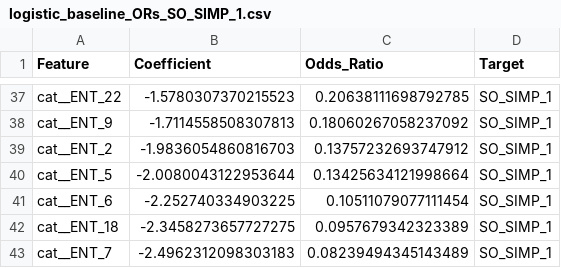
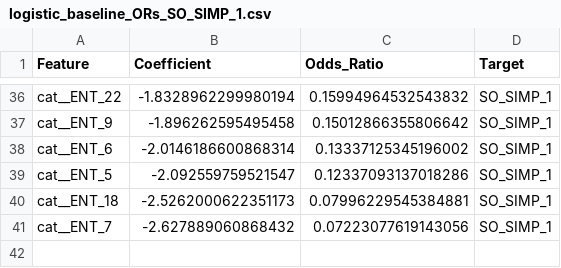
Before and after one commit to edgar-ramirez-uabc/papers, a CSV file: ensanut/2018/supervised/notebooks/results/logistic_baseline_ORs_SO_SIMP_1.csv, drawn as a sheet; only a part is shown, gaps mark what is left out; removed rows and columns are numbered as before the commit, all else as after; the diff covers the shown part only; the diff names each change by its address in the sheet, - before the commit and + after, or states it on an @@ line.

```diff
--- a/ensanut/2018/supervised/notebooks/results/logistic_baseline_ORs_SO_SIMP_1.csv
+++ b/ensanut/2018/supervised/notebooks/results/logistic_baseline_ORs_SO_SIMP_1.csv
-B36 (Coefficient): -1.5780307370215523
+B36 (Coefficient): -1.8328962299980194
-C36 (Odds_Ratio): 0.20638111698792785
+C36 (Odds_Ratio): 0.15994964532543832
-B37 (Coefficient): -1.7114558508307813
+B37 (Coefficient): -1.896262595495458
-C37 (Odds_Ratio): 0.18060267058237092
+C37 (Odds_Ratio): 0.15012866355806642
-row 39: cat__ENT_2 | -1.9836054860816703 | 0.13757232693747912 | SO_SIMP_1
-row 40: cat__ENT_5 | -2.0080043122953644 | 0.13425634121998664 | SO_SIMP_1
-B38 (Coefficient): -2.252740334903225
+B38 (Coefficient): -2.0146186600868314
-C38 (Odds_Ratio): 0.10511079077111454
+C38 (Odds_Ratio): 0.13337125345196002
+row 39: cat__ENT_5 | -2.092559759521547 | 0.12337093137018286 | SO_SIMP_1
-B40 (Coefficient): -2.3458273657727275
+B40 (Coefficient): -2.5262000622351173
-C40 (Odds_Ratio): 0.0957679342323389
+C40 (Odds_Ratio): 0.07996229545384881
-B41 (Coefficient): -2.4962312098303183
+B41 (Coefficient): -2.627889060868432
-C41 (Odds_Ratio): 0.08239494345143489
+C41 (Odds_Ratio): 0.07223077619143056
```
Also changed, not shown: 14 added rows, 15 removed rows and 40 edited cells elsewhere in this file, ensanut/2018/supervised/notebooks/results/cv_metrics_with_pr_baseline.csv, ensanut/2018/supervised/notebooks/results/logistic_baseline_ORs_SO_ESPEN.csv, 11 other files.
